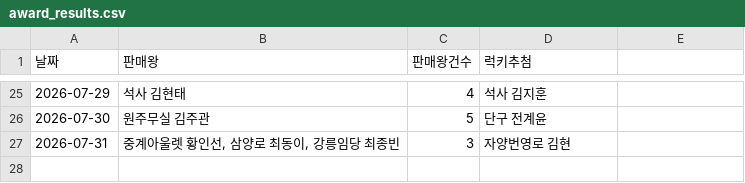
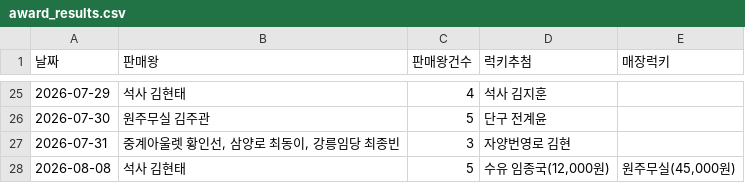
Before and after one commit to khbae0101/GD_opening_bot, a CSV file: data/award_results.csv, drawn as a sheet; only a part is shown, gaps mark what is left out; the diff names each change by its address in the sheet, - before the commit and + after, or states it on an @@ line.

```diff
--- a/data/award_results.csv
+++ b/data/award_results.csv
-E1: (empty)
+E1: 매장럭키
+row 28: 2026-08-08 | 석사 김현태 | 5 | 수유 임종국(12,000원) | 원주무실(45,000원)
```
Also changed, not shown: data/daily_sales.csv.
